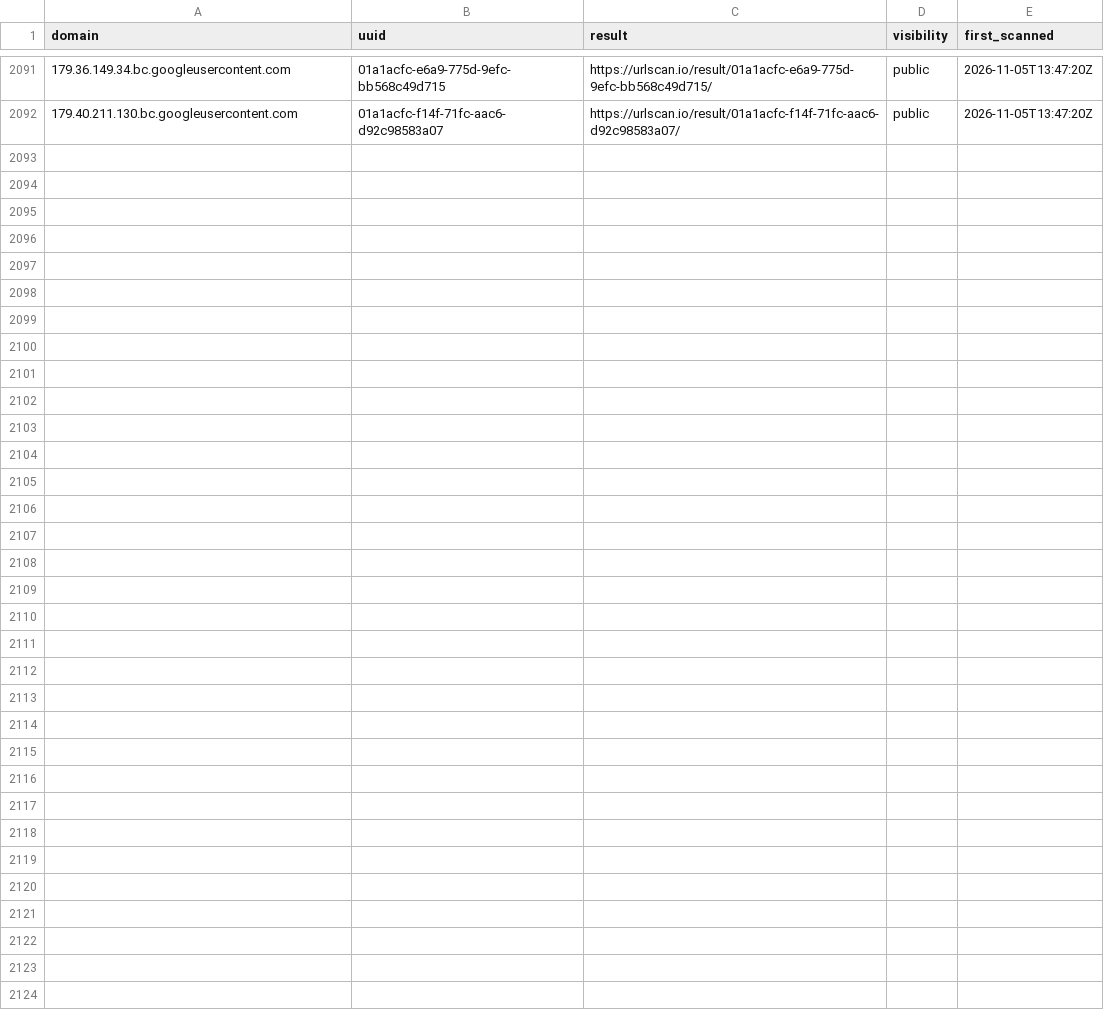
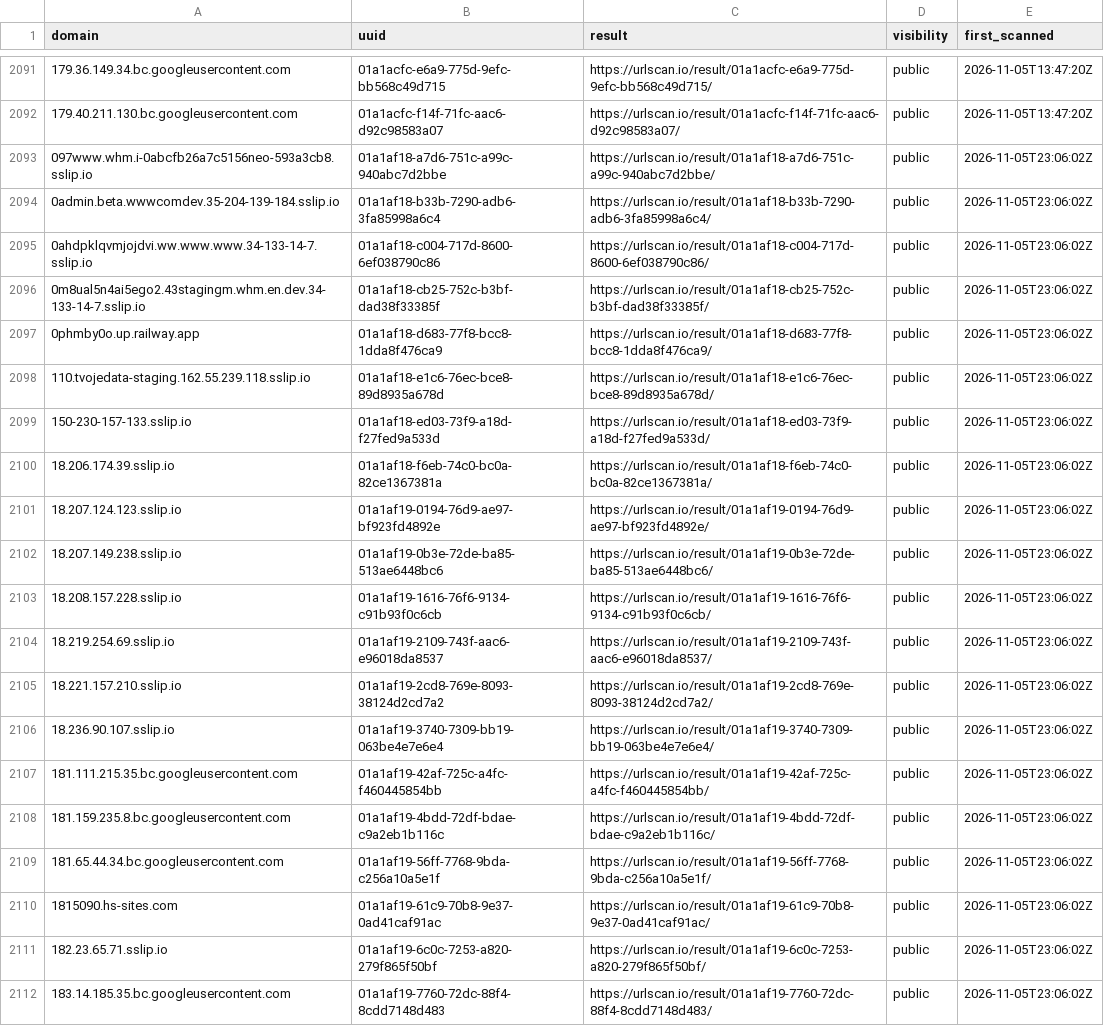
Before and after one commit to malek-alhu/marketplace-phaas-tracker, a CSV file: monitor/scans.csv, drawn as a sheet; only a part is shown, gaps mark what is left out; the diff names each change by its address in the sheet, - before the commit and + after, or states it on an @@ line.

```diff
--- a/monitor/scans.csv
+++ b/monitor/scans.csv
+row 2093: 097www.whm.i-0abcfb26a7c5156neo-593a3cb8.sslip.io | 01a1af18-a7d6-751c-a99c-940abc7d2bbe | https://urlscan.io/result/01a1af18-a7d6-751c-a99c-940abc7d2bbe/ | public | 2026-11-05T23:06:02Z
+row 2094: 0admin.beta.wwwcomdev.35-204-139-184.sslip.io | 01a1af18-b33b-7290-adb6-3fa85998a6c4 | https://urlscan.io/result/01a1af18-b33b-7290-adb6-3fa85998a6c4/ | public | 2026-11-05T23:06:02Z
+row 2095: 0ahdpklqvmjojdvi.ww.www.www.34-133-14-7.sslip.io | 01a1af18-c004-717d-8600-6ef038790c86 | https://urlscan.io/result/01a1af18-c004-717d-8600-6ef038790c86/ | public | 2026-11-05T23:06:02Z
+row 2096: 0m8ual5n4ai5ego2.43stagingm.whm.en.dev.34-133-14-7.sslip.io | 01a1af18-cb25-752c-b3bf-dad38f33385f | https://urlscan.io/result/01a1af18-cb25-752c-b3bf-dad38f33385f/ | public | 2026-11-05T23:06:02Z
+row 2097: 0phmby0o.up.railway.app | 01a1af18-d683-77f8-bcc8-1dda8f476ca9 | https://urlscan.io/result/01a1af18-d683-77f8-bcc8-1dda8f476ca9/ | public | 2026-11-05T23:06:02Z
+row 2098: 110.tvojedata-staging.162.55.239.118.sslip.io | 01a1af18-e1c6-76ec-bce8-89d8935a678d | https://urlscan.io/result/01a1af18-e1c6-76ec-bce8-89d8935a678d/ | public | 2026-11-05T23:06:02Z
+row 2099: 150-230-157-133.sslip.io | 01a1af18-ed03-73f9-a18d-f27fed9a533d | https://urlscan.io/result/01a1af18-ed03-73f9-a18d-f27fed9a533d/ | public | 2026-11-05T23:06:02Z
+row 2100: 18.206.174.39.sslip.io | 01a1af18-f6eb-74c0-bc0a-82ce1367381a | https://urlscan.io/result/01a1af18-f6eb-74c0-bc0a-82ce1367381a/ | public | 2026-11-05T23:06:02Z
+row 2101: 18.207.124.123.sslip.io | 01a1af19-0194-76d9-ae97-bf923fd4892e | https://urlscan.io/result/01a1af19-0194-76d9-ae97-bf923fd4892e/ | public | 2026-11-05T23:06:02Z
+row 2102: 18.207.149.238.sslip.io | 01a1af19-0b3e-72de-ba85-513ae6448bc6 | https://urlscan.io/result/01a1af19-0b3e-72de-ba85-513ae6448bc6/ | public | 2026-11-05T23:06:02Z
+row 2103: 18.208.157.228.sslip.io | 01a1af19-1616-76f6-9134-c91b93f0c6cb | https://urlscan.io/result/01a1af19-1616-76f6-9134-c91b93f0c6cb/ | public | 2026-11-05T23:06:02Z
+row 2104: 18.219.254.69.sslip.io | 01a1af19-2109-743f-aac6-e96018da8537 | https://urlscan.io/result/01a1af19-2109-743f-aac6-e96018da8537/ | public | 2026-11-05T23:06:02Z
+row 2105: 18.221.157.210.sslip.io | 01a1af19-2cd8-769e-8093-38124d2cd7a2 | https://urlscan.io/result/01a1af19-2cd8-769e-8093-38124d2cd7a2/ | public | 2026-11-05T23:06:02Z
+row 2106: 18.236.90.107.sslip.io | 01a1af19-3740-7309-bb19-063be4e7e6e4 | https://urlscan.io/result/01a1af19-3740-7309-bb19-063be4e7e6e4/ | public | 2026-11-05T23:06:02Z
+row 2107: 181.111.215.35.bc.googleusercontent.com | 01a1af19-42af-725c-a4fc-f460445854bb | https://urlscan.io/result/01a1af19-42af-725c-a4fc-f460445854bb/ | public | 2026-11-05T23:06:02Z
+row 2108: 181.159.235.8.bc.googleusercontent.com | 01a1af19-4bdd-72df-bdae-c9a2eb1b116c | https://urlscan.io/result/01a1af19-4bdd-72df-bdae-c9a2eb1b116c/ | public | 2026-11-05T23:06:02Z
+row 2109: 181.65.44.34.bc.googleusercontent.com | 01a1af19-56ff-7768-9bda-c256a10a5e1f | https://urlscan.io/result/01a1af19-56ff-7768-9bda-c256a10a5e1f/ | public | 2026-11-05T23:06:02Z
+row 2110: 1815090.hs-sites.com | 01a1af19-61c9-70b8-9e37-0ad41caf91ac | https://urlscan.io/result/01a1af19-61c9-70b8-9e37-0ad41caf91ac/ | public | 2026-11-05T23:06:02Z
+row 2111: 182.23.65.71.sslip.io | 01a1af19-6c0c-7253-a820-279f865f50bf | https://urlscan.io/result/01a1af19-6c0c-7253-a820-279f865f50bf/ | public | 2026-11-05T23:06:02Z
+row 2112: 183.14.185.35.bc.googleusercontent.com | 01a1af19-7760-72dc-88f4-8cdd7148d483 | https://urlscan.io/result/01a1af19-7760-72dc-88f4-8cdd7148d483/ | public | 2026-11-05T23:06:02Z
```
Also changed, not shown: 10 other files.
